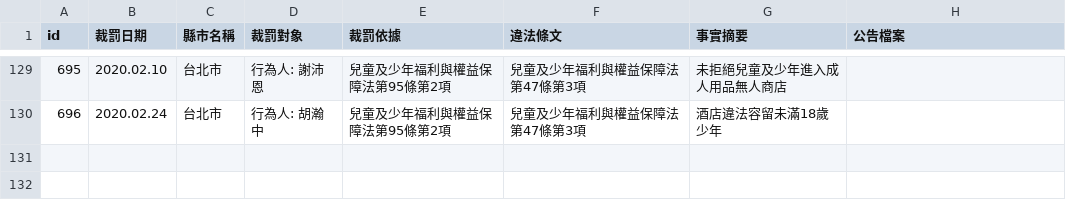
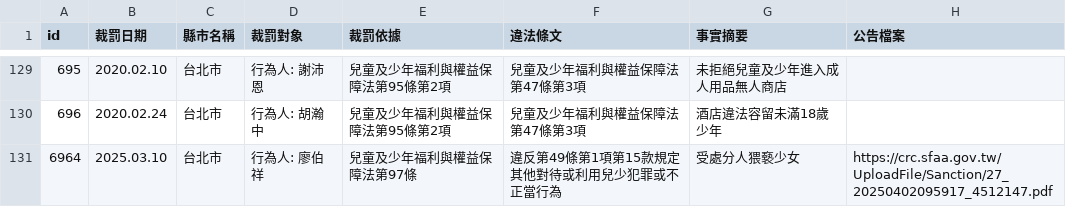
Before and after one commit to kiang/crc.sfaa.gov.tw, a CSV file: data/台北市.csv, drawn as a sheet; only a part is shown, gaps mark what is left out; the diff names each change by its address in the sheet, - before the commit and + after, or states it on an @@ line.

```diff
--- a/data/台北市.csv
+++ b/data/台北市.csv
+row 131: 6964 | 2025.03.10 | 台北市 | 行為人: 廖伯祥 | 兒童及少年福利與權益保障法第97條 | 違反第49條第1項第15款規定其他對待或利用兒少犯罪或不正當行為 | 受處分人猥褻少女 | https://crc.sfaa.gov.tw/UploadFile/Sanction/27_20250402095917_4512147.pdf
```
Also changed, not shown: 2 other files.
